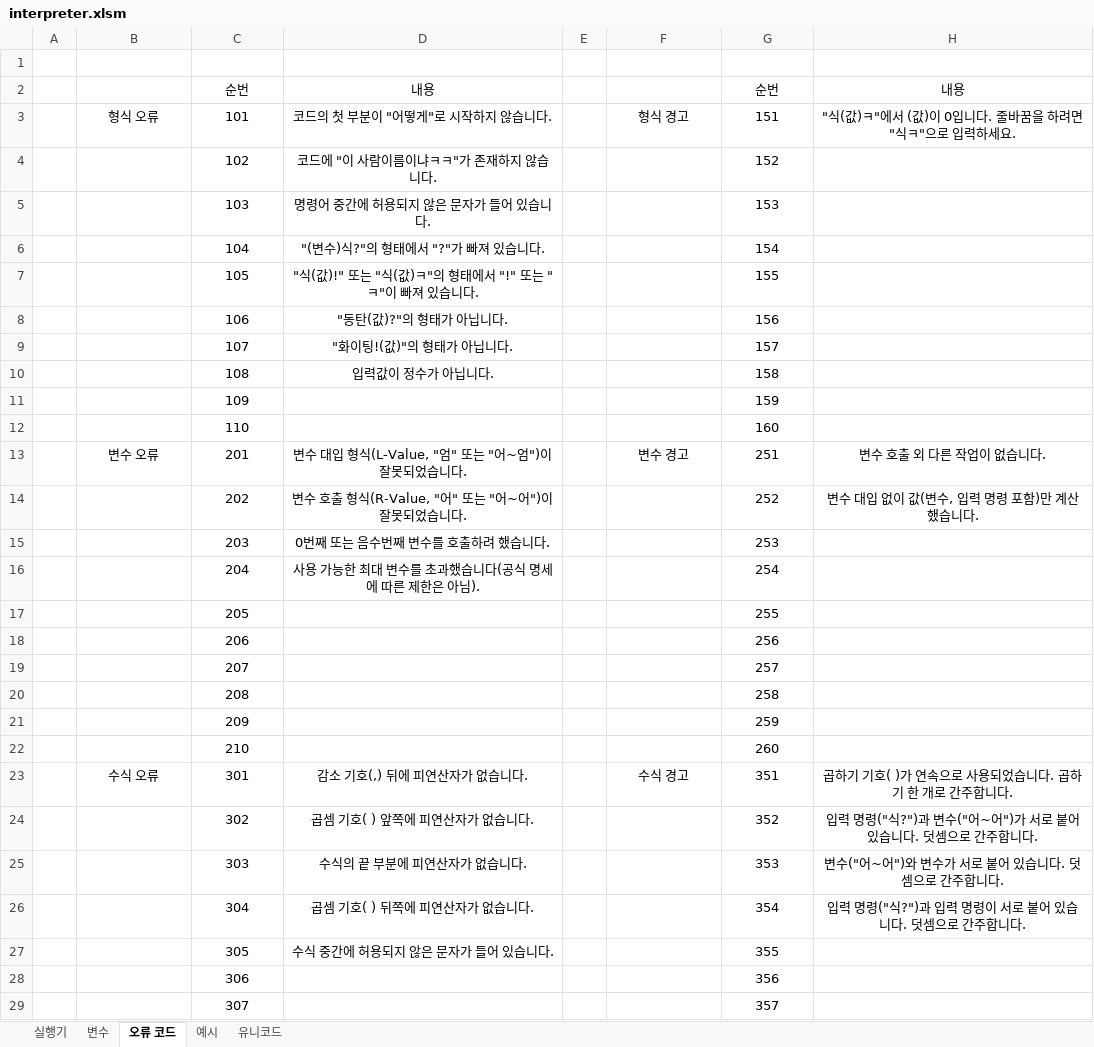
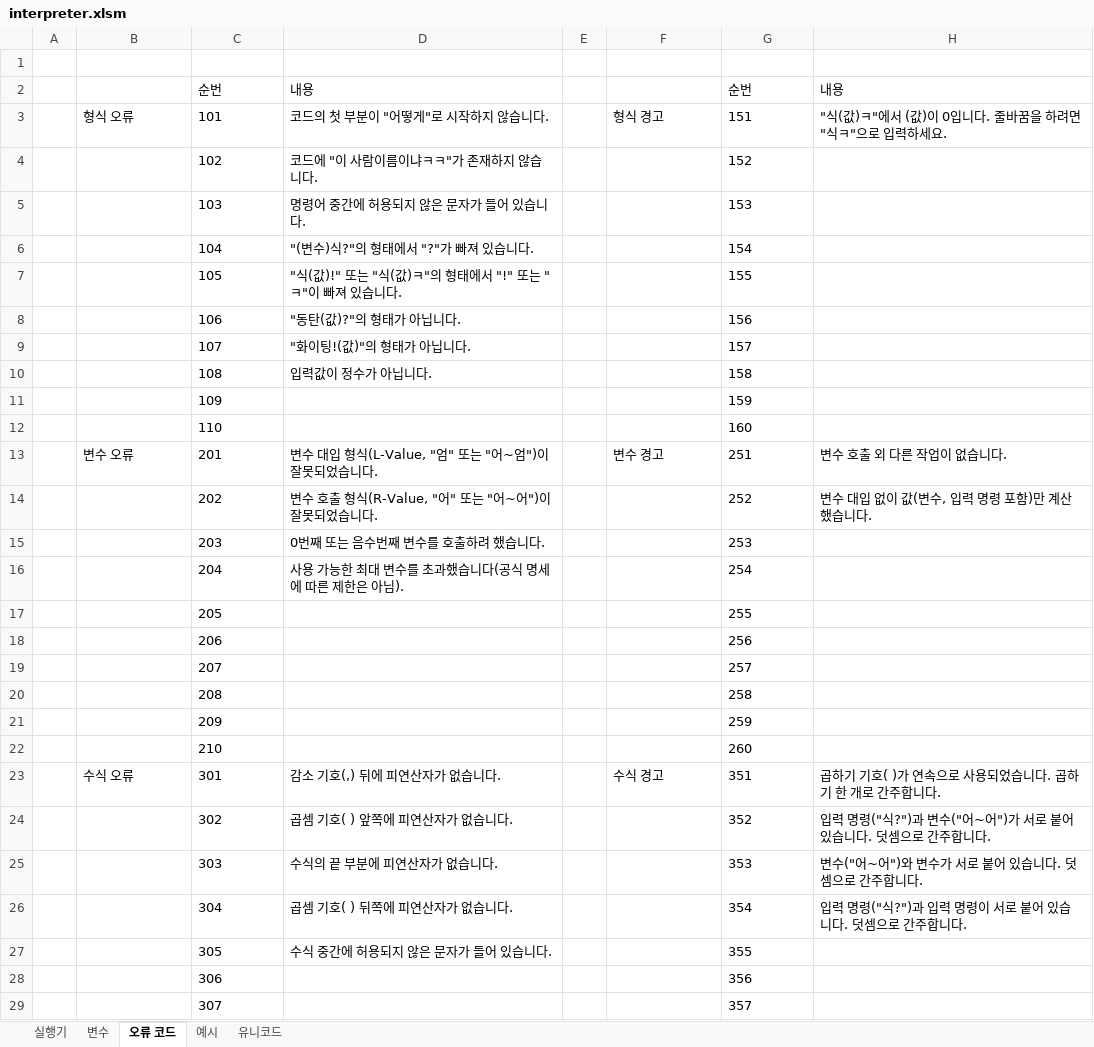
Before and after one commit to rycont/umjunsik-lang, an Excel workbook: umjunsik-lang-vba/interpreter.xlsm, sheet 오류 코드, drawn as a sheet; only a part is shown; values as stored, in another font and other column widths than the file's, no borders; the diff covers the shown part only; the diff names each change by its address in the sheet, - before the commit and + after, or states it on an @@ line.

```diff
--- a/umjunsik-lang-vba/interpreter.xlsm (sheet 오류 코드)
+++ b/umjunsik-lang-vba/interpreter.xlsm (sheet 오류 코드)
-C2:D2 alignment: center
+C2:D2 alignment: left
-G2:H2 alignment: center
+G2:H2 alignment: left
-B3:D3 alignment: center
+B3:D3 alignment: left
-F3:H3 alignment: center
+F3:H3 alignment: left
-C4:D10 alignment: center
+C4:D10 alignment: left
-G4:G12 alignment: center
+G4:G12 alignment: left
-C11:C12 alignment: center
+C11:C12 alignment: left
-B13:D13 alignment: center
+B13:D13 alignment: left
-F13:H13 alignment: center
+F13:H13 alignment: left
-C14:D16 alignment: center
+C14:D16 alignment: left
-G14:H14 alignment: center
+G14:H14 alignment: left
-G15:G22 alignment: center
+G15:G22 alignment: left
-C17:C22 alignment: center
+C17:C22 alignment: left
-B23:D23 alignment: center
+B23:D23 alignment: left
-F23:H23 alignment: center
+F23:H23 alignment: left
-C24:D27 alignment: center
+C24:D27 alignment: left
-G24:H26 alignment: center
+G24:H26 alignment: left
-G27:G29 alignment: center
+G27:G29 alignment: left
-C28:C29 alignment: center
+C28:C29 alignment: left
```
Also changed, not shown: cell formats elsewhere in this sheet, sheet 변수, sheet 유니코드, sheet 실행기, formulas that keep their value, charts or pictures.
